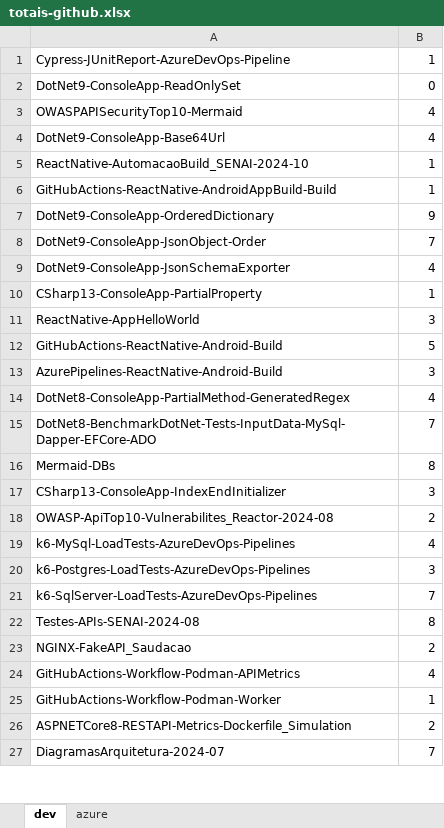
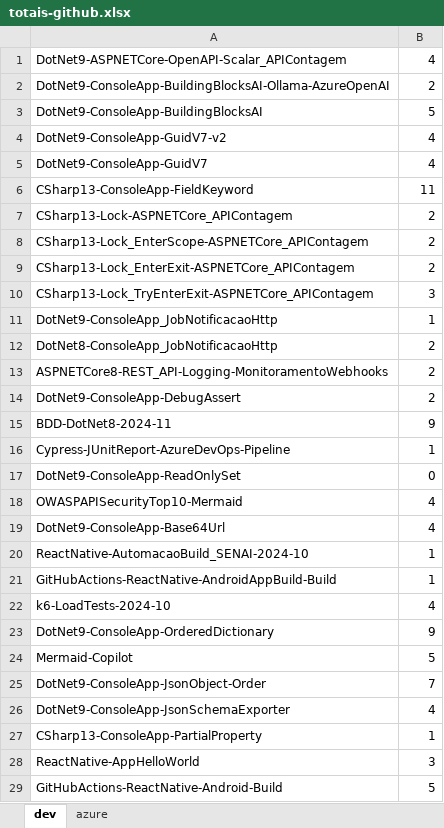
Before and after one commit to renatogroffe/MVP_2024-2025, an Excel workbook: totais-github.xlsx, sheet dev, drawn as a sheet; only a part is shown; the shorter side is filled out with more unchanged rows; values as stored, in another font and other column widths than the file's, no borders; the diff names each change by its address in the sheet, - before the commit and + after, or states it on an @@ line.

Commit message:
Ajustes

```diff
--- a/totais-github.xlsx (sheet dev)
+++ b/totais-github.xlsx (sheet dev)
+row 1: DotNet9-ASPNETCore-OpenAPI-Scalar_APIContagem | 4
+row 2: DotNet9-ConsoleApp-BuildingBlocksAI-Ollama-AzureOpenAI | 2
+row 3: DotNet9-ConsoleApp-BuildingBlocksAI | 5
+row 4: DotNet9-ConsoleApp-GuidV7-v2 | 4
+row 5: DotNet9-ConsoleApp-GuidV7 | 4
+row 6: CSharp13-ConsoleApp-FieldKeyword | 11
+row 7: CSharp13-Lock-ASPNETCore_APIContagem | 2
+row 8: CSharp13-Lock_EnterScope-ASPNETCore_APIContagem | 2
+row 9: CSharp13-Lock_EnterExit-ASPNETCore_APIContagem | 2
+row 10: CSharp13-Lock_TryEnterExit-ASPNETCore_APIContagem | 3
+row 11: DotNet9-ConsoleApp_JobNotificacaoHttp | 1
+row 12: DotNet8-ConsoleApp_JobNotificacaoHttp | 2
+row 13: ASPNETCore8-REST_API-Logging-MonitoramentoWebhooks | 2
+row 14: DotNet9-ConsoleApp-DebugAssert | 2
+row 15: BDD-DotNet8-2024-11 | 9
+row 22: k6-LoadTests-2024-10 | 4
+row 24: Mermaid-Copilot | 5
```
Also changed, not shown: sheet azure.
